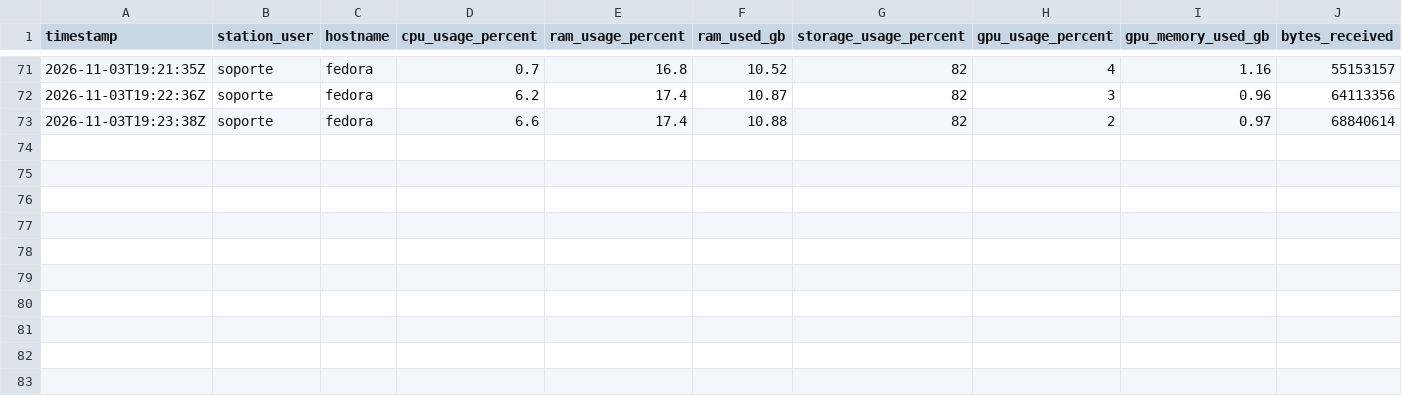
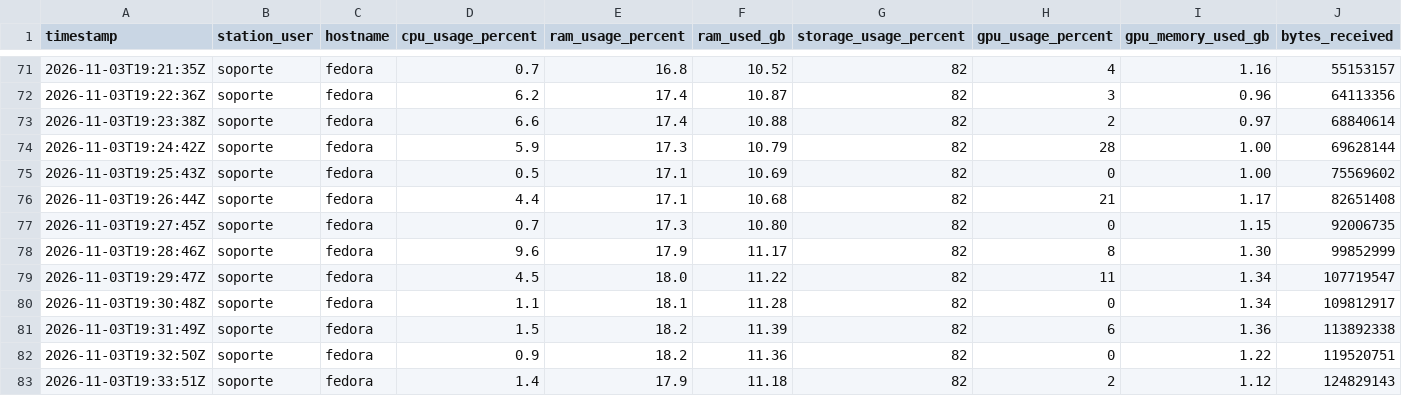
Before and after one commit to SavIA-Lab/savia-traffic, a CSV file: dashboard/data/telemetry_WS-04.csv, drawn as a sheet; only a part is shown, gaps mark what is left out; rows hold the shown columns only; the diff names each change by its address in the sheet, - before the commit and + after, or states it on an @@ line.

Commit message:
data: workstation04 telemetry 2026-11-03T19:33:52Z

```diff
--- a/dashboard/data/telemetry_WS-04.csv
+++ b/dashboard/data/telemetry_WS-04.csv
+row 74: 2026-11-03T19:24:42Z | soporte | fedora | 5.9 | 17.3 | 10.79 | 82 | 28 | 1.00 | 69628144
+row 75: 2026-11-03T19:25:43Z | soporte | fedora | 0.5 | 17.1 | 10.69 | 82 | 0 | 1.00 | 75569602
+row 76: 2026-11-03T19:26:44Z | soporte | fedora | 4.4 | 17.1 | 10.68 | 82 | 21 | 1.17 | 82651408
+row 77: 2026-11-03T19:27:45Z | soporte | fedora | 0.7 | 17.3 | 10.80 | 82 | 0 | 1.15 | 92006735
+row 78: 2026-11-03T19:28:46Z | soporte | fedora | 9.6 | 17.9 | 11.17 | 82 | 8 | 1.30 | 99852999
+row 79: 2026-11-03T19:29:47Z | soporte | fedora | 4.5 | 18.0 | 11.22 | 82 | 11 | 1.34 | 107719547
+row 80: 2026-11-03T19:30:48Z | soporte | fedora | 1.1 | 18.1 | 11.28 | 82 | 0 | 1.34 | 109812917
+row 81: 2026-11-03T19:31:49Z | soporte | fedora | 1.5 | 18.2 | 11.39 | 82 | 6 | 1.36 | 113892338
+row 82: 2026-11-03T19:32:50Z | soporte | fedora | 0.9 | 18.2 | 11.36 | 82 | 0 | 1.22 | 119520751
+row 83: 2026-11-03T19:33:51Z | soporte | fedora | 1.4 | 17.9 | 11.18 | 82 | 2 | 1.12 | 124829143
```
